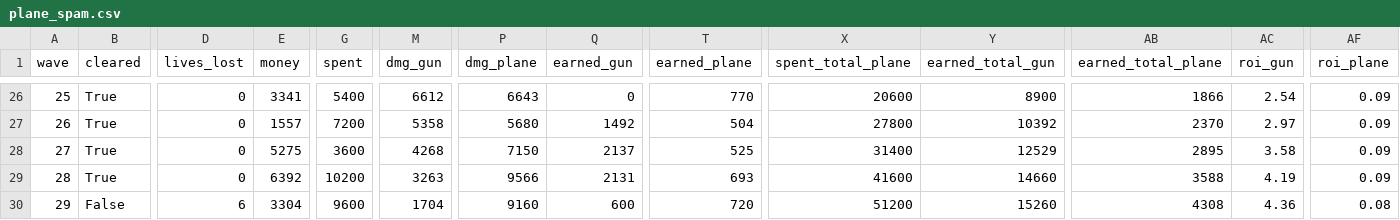
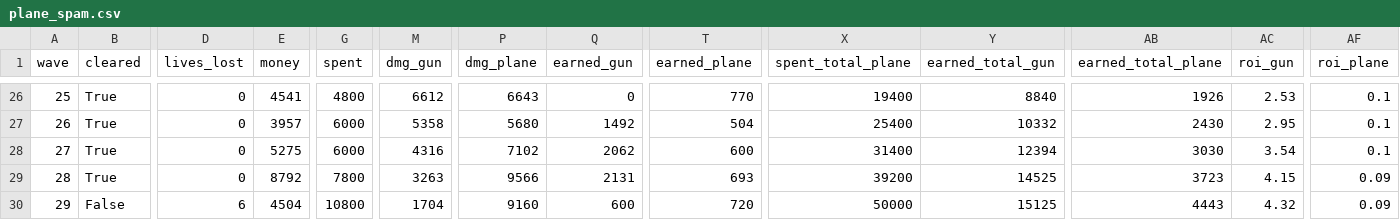
Before and after one commit to vectorviolet/chokepoint, a CSV file: docs/balance/plane_spam.csv, drawn as a sheet; only a part is shown, gaps mark what is left out; the diff covers the shown part only; the diff names each change by its address in the sheet, - before the commit and + after, or states it on an @@ line.

```diff
--- a/docs/balance/plane_spam.csv
+++ b/docs/balance/plane_spam.csv
-E26 (money): 3341
+E26 (money): 4541
-G26 (spent): 5400
+G26 (spent): 4800
-X26 (spent_total_plane): 20600
+X26 (spent_total_plane): 19400
-Y26 (earned_total_gun): 8900
+Y26 (earned_total_gun): 8840
-AB26 (earned_total_plane): 1866
+AB26 (earned_total_plane): 1926
-AC26 (roi_gun): 2.54
+AC26 (roi_gun): 2.53
-AF26:AF28 (roi_plane): 0.09
+AF26:AF28 (roi_plane): 0.1
-E27 (money): 1557
+E27 (money): 3957
-G27 (spent): 7200
+G27 (spent): 6000
-X27 (spent_total_plane): 27800
+X27 (spent_total_plane): 25400
-Y27 (earned_total_gun): 10392
+Y27 (earned_total_gun): 10332
-AB27 (earned_total_plane): 2370
+AB27 (earned_total_plane): 2430
-AC27 (roi_gun): 2.97
+AC27 (roi_gun): 2.95
-G28 (spent): 3600
+G28 (spent): 6000
-M28 (dmg_gun): 4268
+M28 (dmg_gun): 4316
-P28 (dmg_plane): 7150
+P28 (dmg_plane): 7102
-Q28 (earned_gun): 2137
+Q28 (earned_gun): 2062
-T28 (earned_plane): 525
+T28 (earned_plane): 600
-Y28 (earned_total_gun): 12529
+Y28 (earned_total_gun): 12394
-AB28 (earned_total_plane): 2895
+AB28 (earned_total_plane): 3030
-AC28 (roi_gun): 3.58
+AC28 (roi_gun): 3.54
-E29 (money): 6392
+E29 (money): 8792
-G29 (spent): 10200
+G29 (spent): 7800
-X29 (spent_total_plane): 41600
+X29 (spent_total_plane): 39200
-Y29 (earned_total_gun): 14660
+Y29 (earned_total_gun): 14525
-AB29 (earned_total_plane): 3588
+AB29 (earned_total_plane): 3723
-AC29 (roi_gun): 4.19
+AC29 (roi_gun): 4.15
-E30 (money): 3304
+E30 (money): 4504
-G30 (spent): 9600
+G30 (spent): 10800
-X30 (spent_total_plane): 51200
+X30 (spent_total_plane): 50000
-Y30 (earned_total_gun): 15260
+Y30 (earned_total_gun): 15125
-AB30 (earned_total_plane): 4308
+AB30 (earned_total_plane): 4443
-AC30 (roi_gun): 4.36
+AC30 (roi_gun): 4.32
-AF30 (roi_plane): 0.08
+AF30 (roi_plane): 0.09
```
Also changed, not shown: 32 edited cells elsewhere in this file, docs/balance/mixed.csv, 8 other files.
